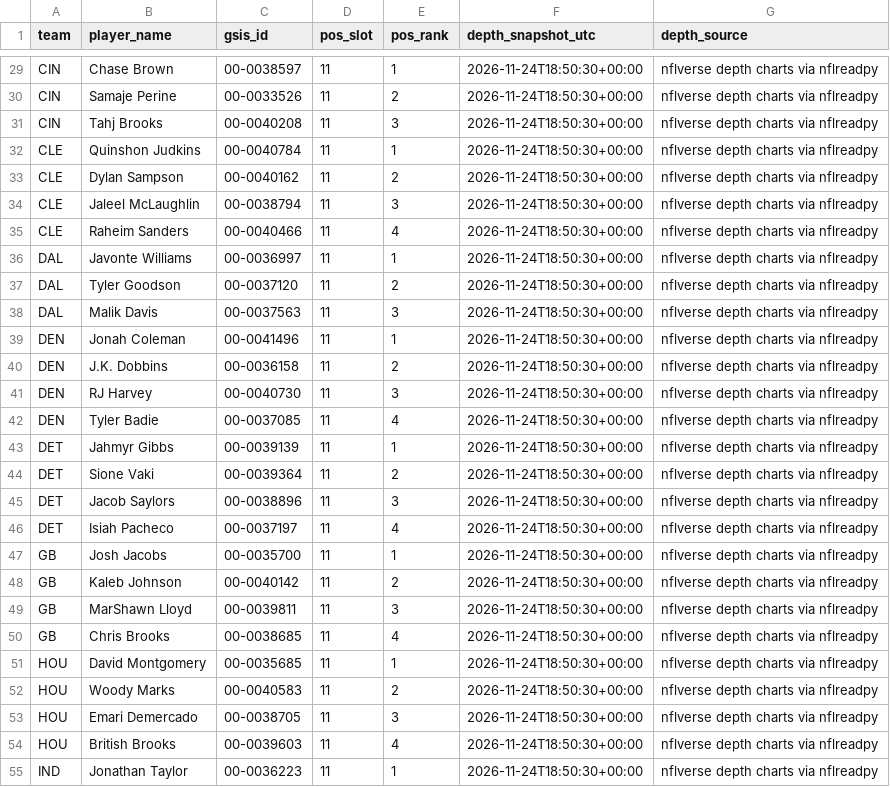
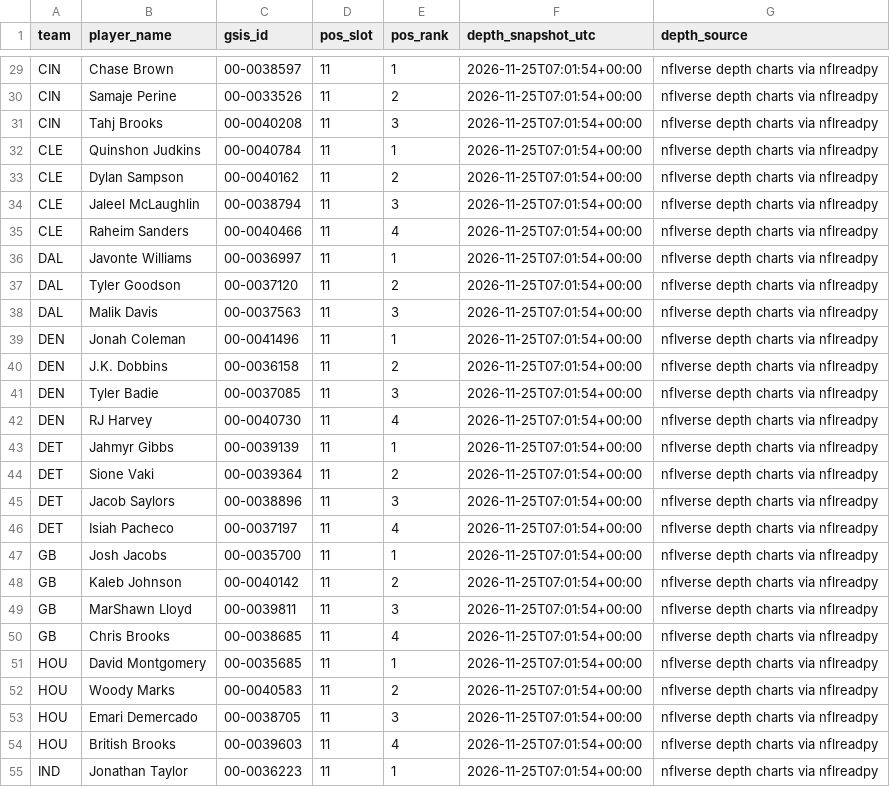
Before and after one commit to davidcantugtr/nfl-Rushing-Stats, a CSV file: data/processed/rb_depth_chart_2026_latest.csv, drawn as a sheet; only a part is shown, gaps mark what is left out; removed rows and columns are numbered as before the commit, all else as after; the diff covers the shown part only; the diff names each change by its address in the sheet, - before the commit and + after, or states it on an @@ line.

```diff
--- a/data/processed/rb_depth_chart_2026_latest.csv
+++ b/data/processed/rb_depth_chart_2026_latest.csv
-F29:F40 (depth_snapshot_utc): 2026-11-24T18:50:30+00:00
+F29:F40 (depth_snapshot_utc): 2026-11-25T07:01:54+00:00
-row 41: DEN | RJ Harvey | 00-0040730 | 11 | 3 | 2026-11-24T18:50:30+00:00 | nflverse depth charts via nflreadpy
-E41 (pos_rank): 4
+E41 (pos_rank): 3
-F41 (depth_snapshot_utc): 2026-11-24T18:50:30+00:00
+F41 (depth_snapshot_utc): 2026-11-25T07:01:54+00:00
+row 42: DEN | RJ Harvey | 00-0040730 | 11 | 4 | 2026-11-25T07:01:54+00:00 | nflverse depth charts via nflreadpy
-F43:F55 (depth_snapshot_utc): 2026-11-24T18:50:30+00:00
+F43:F55 (depth_snapshot_utc): 2026-11-25T07:01:54+00:00
```
Also changed, not shown: 103 edited cells elsewhere in this file, data/processed/excel_rb_inputs.csv, data/processed/rb_depth_chart_2026_top3.csv, 6 other files.
